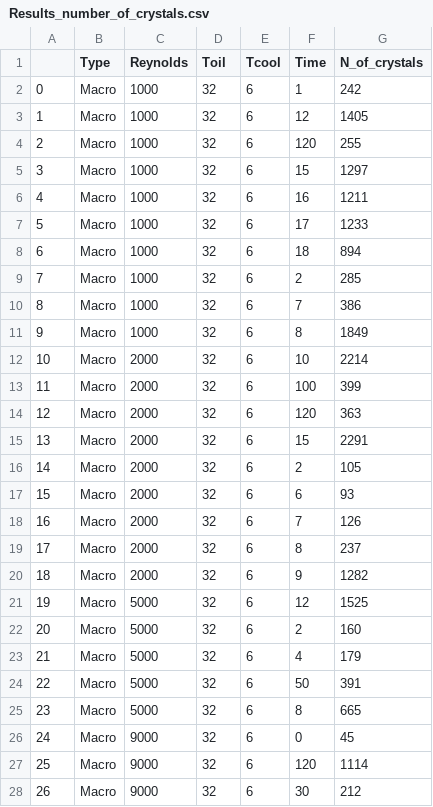
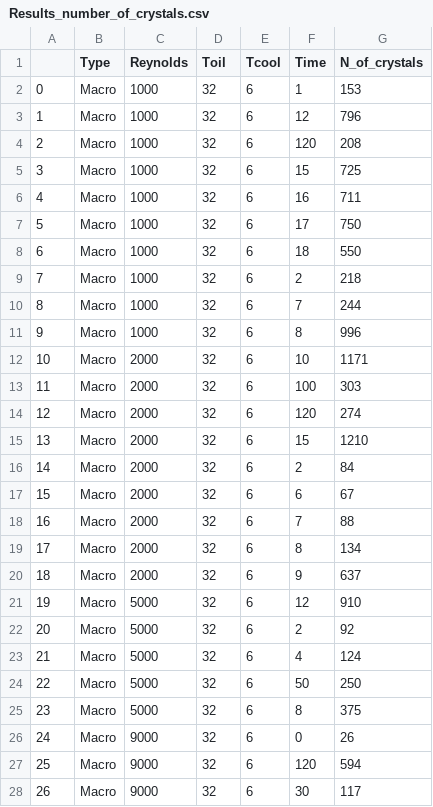
Before and after one commit to lgomesgl/Tratamento-de-imagens-FUNWAX, a CSV file: Results_number_of_crystals.csv, drawn as a sheet; only a part is shown; the diff covers the shown part only.

```diff
--- a/Results_number_of_crystals.csv
+++ b/Results_number_of_crystals.csv
@@ -1,28 +1,28 @@
 ,Type,Reynolds,Toil,Tcool,Time,N_of_crystals
-0,Macro,1000,32,6,1,242
-1,Macro,1000,32,6,12,1405
-2,Macro,1000,32,6,120,255
-3,Macro,1000,32,6,15,1297
-4,Macro,1000,32,6,16,1211
-5,Macro,1000,32,6,17,1233
-6,Macro,1000,32,6,18,894
-7,Macro,1000,32,6,2,285
-8,Macro,1000,32,6,7,386
-9,Macro,1000,32,6,8,1849
-10,Macro,2000,32,6,10,2214
-11,Macro,2000,32,6,100,399
-12,Macro,2000,32,6,120,363
-13,Macro,2000,32,6,15,2291
-14,Macro,2000,32,6,2,105
-15,Macro,2000,32,6,6,93
-16,Macro,2000,32,6,7,126
-17,Macro,2000,32,6,8,237
-18,Macro,2000,32,6,9,1282
-19,Macro,5000,32,6,12,1525
-20,Macro,5000,32,6,2,160
-21,Macro,5000,32,6,4,179
-22,Macro,5000,32,6,50,391
-23,Macro,5000,32,6,8,665
-24,Macro,9000,32,6,0,45
-25,Macro,9000,32,6,120,1114
-26,Macro,9000,32,6,30,212
+0,Macro,1000,32,6,1,153
+1,Macro,1000,32,6,12,796
+2,Macro,1000,32,6,120,208
+3,Macro,1000,32,6,15,725
+4,Macro,1000,32,6,16,711
+5,Macro,1000,32,6,17,750
+6,Macro,1000,32,6,18,550
+7,Macro,1000,32,6,2,218
+8,Macro,1000,32,6,7,244
+9,Macro,1000,32,6,8,996
+10,Macro,2000,32,6,10,1171
+11,Macro,2000,32,6,100,303
+12,Macro,2000,32,6,120,274
+13,Macro,2000,32,6,15,1210
+14,Macro,2000,32,6,2,84
+15,Macro,2000,32,6,6,67
+16,Macro,2000,32,6,7,88
+17,Macro,2000,32,6,8,134
+18,Macro,2000,32,6,9,637
+19,Macro,5000,32,6,12,910
+20,Macro,5000,32,6,2,92
+21,Macro,5000,32,6,4,124
+22,Macro,5000,32,6,50,250
+23,Macro,5000,32,6,8,375
+24,Macro,9000,32,6,0,26
+25,Macro,9000,32,6,120,594
+26,Macro,9000,32,6,30,117
```
Also changed, not shown: 92 edited cells elsewhere in this file, 2 other files.
